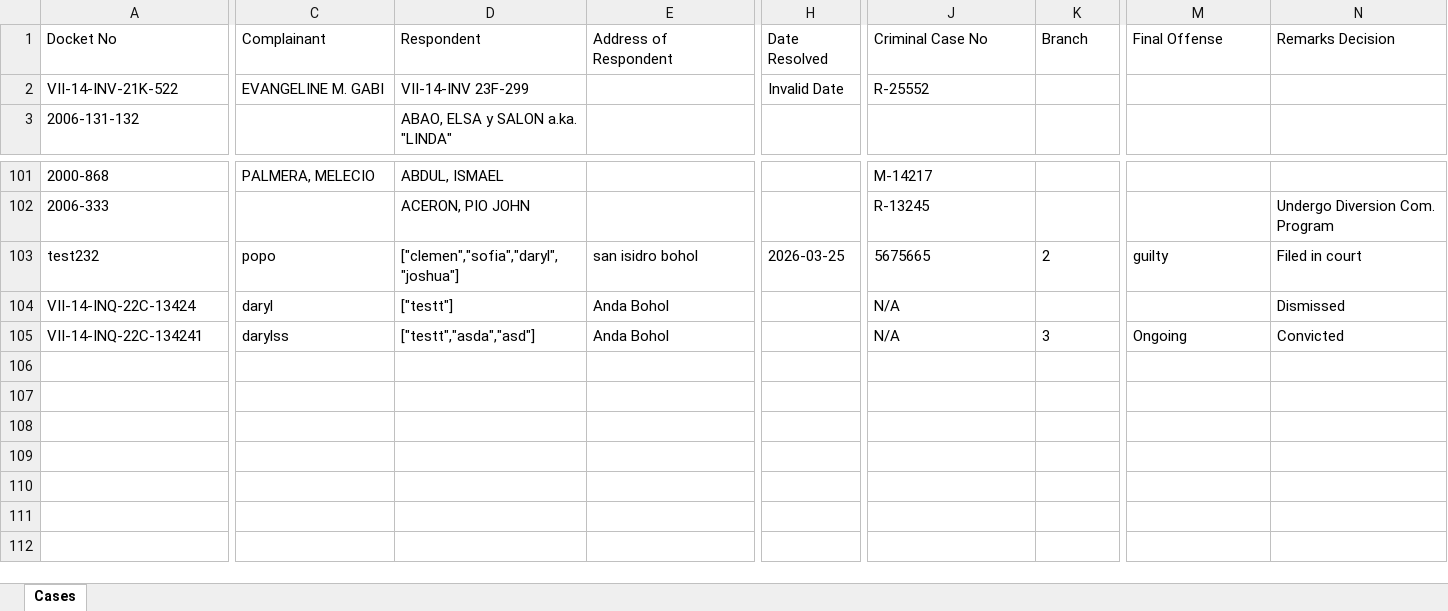
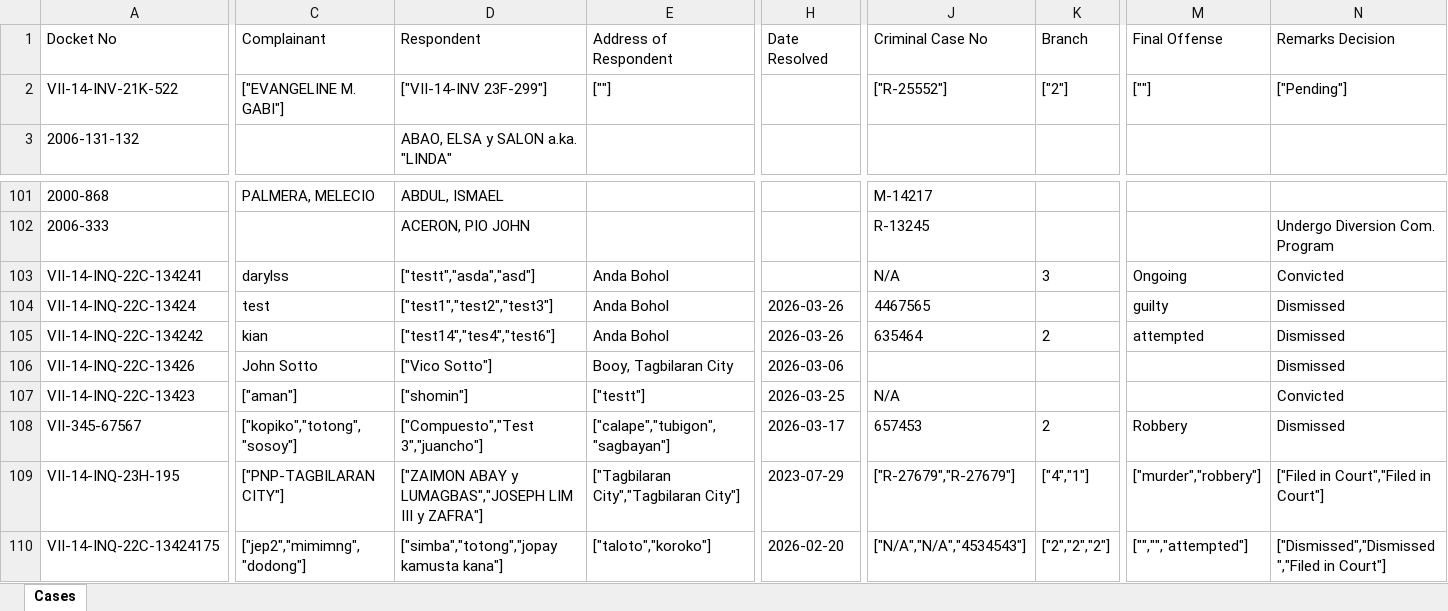
Before and after one commit to jamesa4a1/OJT-project-2026, an Excel workbook: uploads/cases.xlsx, sheet Cases, drawn as a sheet; only a part is shown, gaps mark what is left out; values as stored, in another font and other column widths than the file's, no borders; removed rows and columns are numbered as before the commit, all else as after; rows hold the shown columns only; the diff names each change by its address in the sheet, - before the commit and + after, or states it on an @@ line.

Commit message:
added feature for adding MR filed

```diff
--- a/uploads/cases.xlsx (sheet Cases)
+++ b/uploads/cases.xlsx (sheet Cases)
-C2: EVANGELINE M. GABI
+C2: ["EVANGELINE M. GABI"]
-D2: VII-14-INV 23F-299
+D2: ["VII-14-INV 23F-299"]
-E2: (empty)
+E2: [""]
-H2: Invalid Date
+H2: (empty)
-J2: R-25552
+J2: ["R-25552"]
-K2: (empty)
+K2: ["2"]
-M2: (empty)
+M2: [""]
-N2: (empty)
+N2: ["Pending"]
-row 103: test232 | popo | ["clemen","sofia","daryl","joshua"] | san isidro bohol | 2026-03-25 | 5675665 | 2 | guilty | Filed in court
-row 104: VII-14-INQ-22C-13424 | daryl | ["testt"] | Anda Bohol |  | N/A |  |  | Dismissed
+row 104: VII-14-INQ-22C-13424 | test | ["test1","test2","test3"] | Anda Bohol | 2026-03-26 | 4467565 |  | guilty | Dismissed
+row 105: VII-14-INQ-22C-134242 | kian | ["test14","tes4","test6"] | Anda Bohol | 2026-03-26 | 635464 | 2 | attempted | Dismissed
+row 106: VII-14-INQ-22C-13426 | John Sotto | ["Vico Sotto"] | Booy, Tagbilaran City | 2026-03-06 |  |  |  | Dismissed
+row 107: VII-14-INQ-22C-13423 | ["aman"] | ["shomin"] | ["testt"] | 2026-03-25 | N/A |  |  | Convicted
+row 108: VII-345-67567 | ["kopiko","totong","sosoy"] | ["Compuesto","Test 3","juancho"] | ["calape","tubigon","sagbayan"] | 2026-03-17 | 657453 | 2 | Robbery | Dismissed
+row 109: VII-14-INQ-23H-195 | ["PNP-TAGBILARAN CITY"] | ["ZAIMON ABAY y LUMAGBAS","JOSEPH LIM III y ZAFRA"] | ["Tagbilaran City","Tagbilaran City"] | 2023-07-29 | ["R-27679","R-27679"] | ["4","1"] | ["murder","robbery"] | ["Filed in Court","Filed in Court"]
+row 110: VII-14-INQ-22C-13424175 | ["jep2","mimimng","dodong"] | ["simba","totong","jopay kamusta kana"] | ["taloto","koroko"] | 2026-02-20 | ["N/A","N/A","4534543"] | ["2","2","2"] | ["","","attempted"] | ["Dismissed","Dismissed","Filed in Court"]
```
Also changed, not shown: 26 other files.
